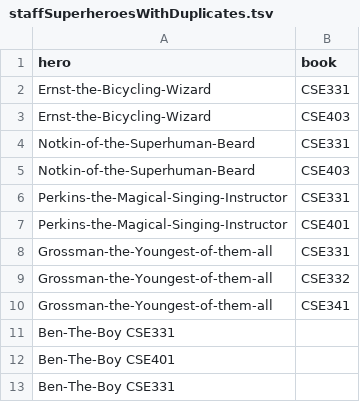
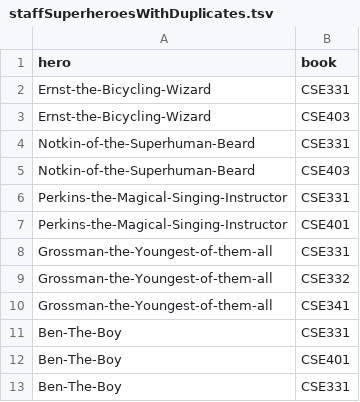
Before and after one commit to Greatroot/CSE-331-Projects, a TSV file: hw-marvel/src/main/resources/data/staffSuperheroesWithDuplicates.tsv, drawn as a sheet; removed rows and columns are numbered as before the commit, all else as after; the diff names each change by its address in the sheet, - before the commit and + after, or states it on an @@ line.

Commit message:
Added more script tests and jUnit tests for MarvelPaths and Graph, as well as debugging and tidying up specs (especially for Graph.Edge).

```diff
--- a/hw-marvel/src/main/resources/data/staffSuperheroesWithDuplicates.tsv
+++ b/hw-marvel/src/main/resources/data/staffSuperheroesWithDuplicates.tsv
-row 11: Ben-The-Boy CSE331
-row 12: Ben-The-Boy CSE401
-row 13: Ben-The-Boy CSE331
+row 11: Ben-The-Boy | CSE331
+row 12: Ben-The-Boy | CSE401
+row 13: Ben-The-Boy | CSE331
```
Also changed, not shown: 25 other files.
